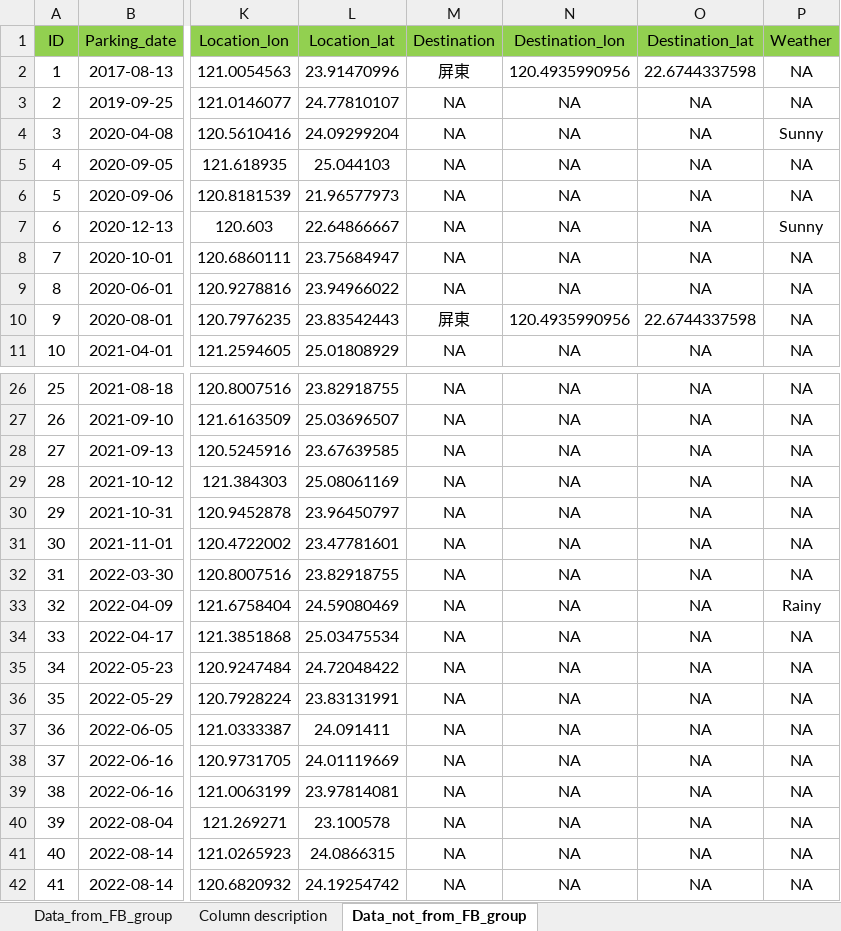
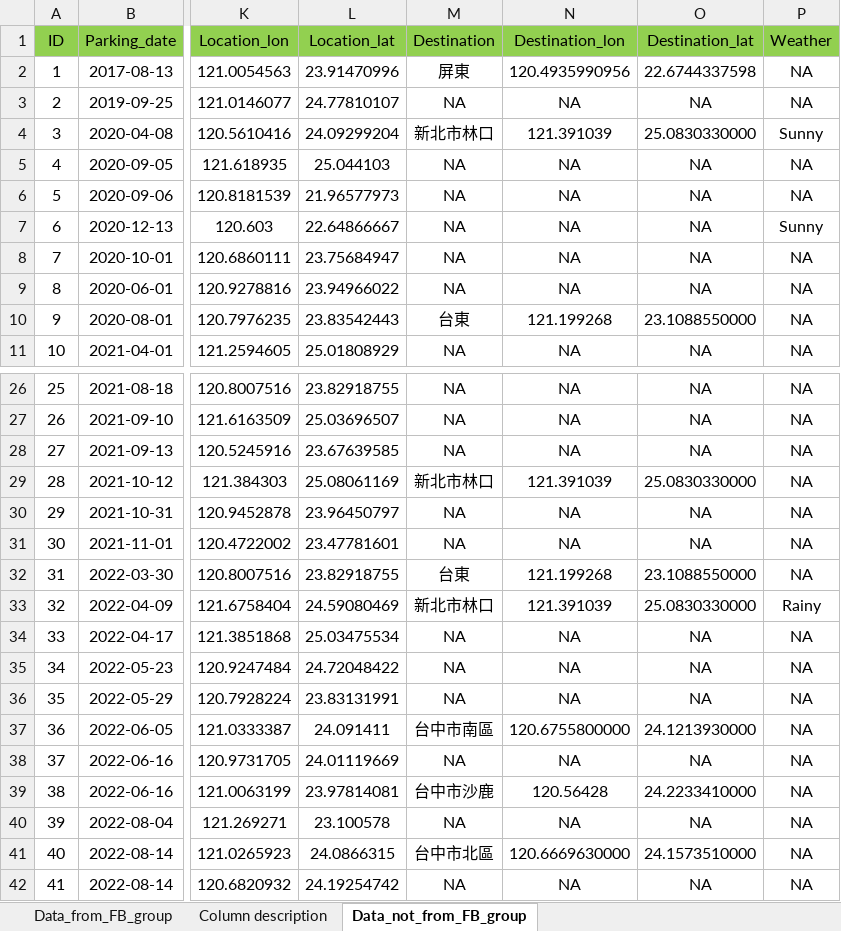
Before and after one commit to GenChangHSU/2024_Ant_Hitchhiking_on_Vehicles_in_Taiwan, an Excel workbook: 01_Data_raw/Ant_hitchhiking_Full.xlsx, sheet Data_not_from_FB_group, drawn as a sheet; only a part is shown, gaps mark what is left out; values as stored, in another font and other column widths than the file's, no borders; the diff names each change by its address in the sheet, - before the commit and + after, or states it on an @@ line.

```diff
--- a/01_Data_raw/Ant_hitchhiking_Full.xlsx (sheet Data_not_from_FB_group)
+++ b/01_Data_raw/Ant_hitchhiking_Full.xlsx (sheet Data_not_from_FB_group)
-M4 (Destination): NA
+M4 (Destination): 新北市林口
-N4 (Destination_lon): NA
+N4 (Destination_lon): 121.391039
-O4 (Destination_lat): NA
+O4 (Destination_lat): 25.0830330000
-M10 (Destination): 屏東
+M10 (Destination): 台東
-N10 (Destination_lon): 120.4935990956
+N10 (Destination_lon): 121.199268
-O10 (Destination_lat): 22.6744337598
+O10 (Destination_lat): 23.1088550000
-M29 (Destination): NA
+M29 (Destination): 新北市林口
-N29 (Destination_lon): NA
+N29 (Destination_lon): 121.391039
-O29 (Destination_lat): NA
+O29 (Destination_lat): 25.0830330000
-M32 (Destination): NA
+M32 (Destination): 台東
-N32 (Destination_lon): NA
+N32 (Destination_lon): 121.199268
-O32 (Destination_lat): NA
+O32 (Destination_lat): 23.1088550000
-M33 (Destination): NA
+M33 (Destination): 新北市林口
-N33 (Destination_lon): NA
+N33 (Destination_lon): 121.391039
-O33 (Destination_lat): NA
+O33 (Destination_lat): 25.0830330000
-M37 (Destination): NA
+M37 (Destination): 台中市南區
-N37 (Destination_lon): NA
+N37 (Destination_lon): 120.6755800000
-O37 (Destination_lat): NA
+O37 (Destination_lat): 24.1213930000
-M39 (Destination): NA
+M39 (Destination): 台中市沙鹿
-N39 (Destination_lon): NA
+N39 (Destination_lon): 120.56428
-O39 (Destination_lat): NA
+O39 (Destination_lat): 24.2233410000
-M41 (Destination): NA
+M41 (Destination): 台中市北區
-N41 (Destination_lon): NA
+N41 (Destination_lon): 120.6669630000
-O41 (Destination_lat): NA
+O41 (Destination_lat): 24.1573510000
```
Also changed, not shown: 01_Data_raw/Ant_hitchhiking_2017_2022_Chinese.xlsx, 1 other file.
